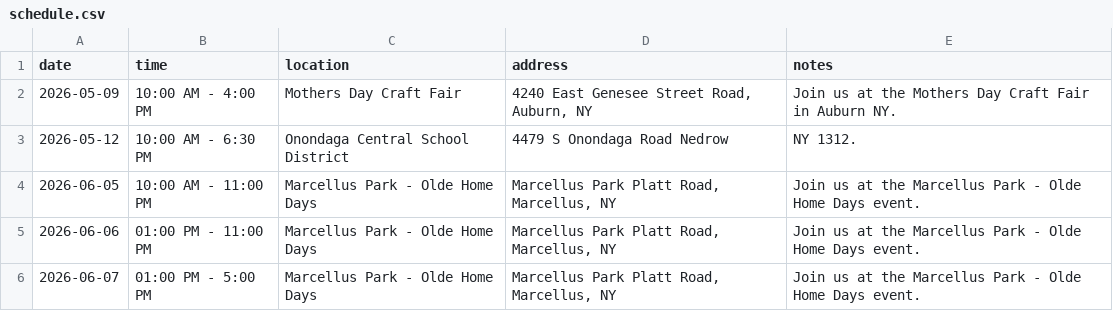
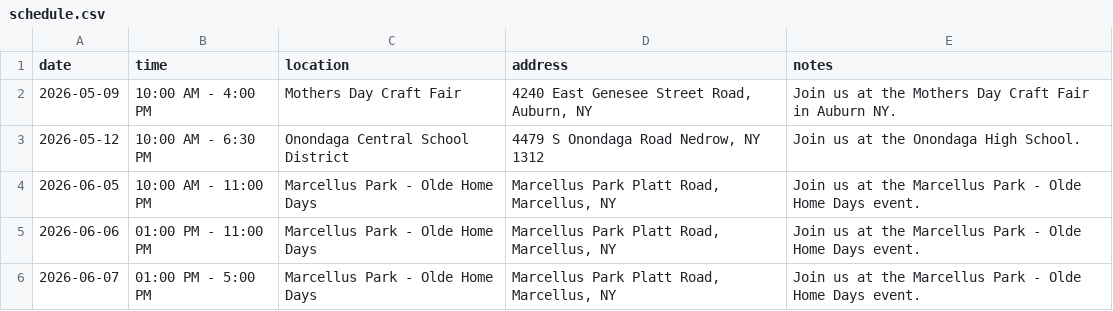
Before and after one commit to dalaney1403-afk/thelogibears.com, a CSV file: schedule.csv, drawn as a sheet.

Commit message:
Update schedule.csv

```diff
--- a/schedule.csv
+++ b/schedule.csv
@@ -2,3 +2,3 @@ date,time,location,address,notes
 2026-05-09,10:00 AM - 4:00 PM,Mothers Day Craft Fair,"4240 East Genesee Street Road, Auburn, NY",Join us at the Mothers Day Craft Fair in Auburn NY.
-2026-05-12, 10:00 AM - 6:30 PM, Onondaga Central School District, 4479 S Onondaga Road Nedrow, NY 1312.
+2026-05-12, 10:00 AM - 6:30 PM, Onondaga Central School District, "4479 S Onondaga Road Nedrow, NY 1312", Join us at the Onondaga High School.
 2026-06-05,10:00 AM - 11:00 PM,Marcellus Park - Olde Home Days,"Marcellus Park Platt Road, Marcellus, NY",Join us at the Marcellus Park - Olde Home Days event.
```
